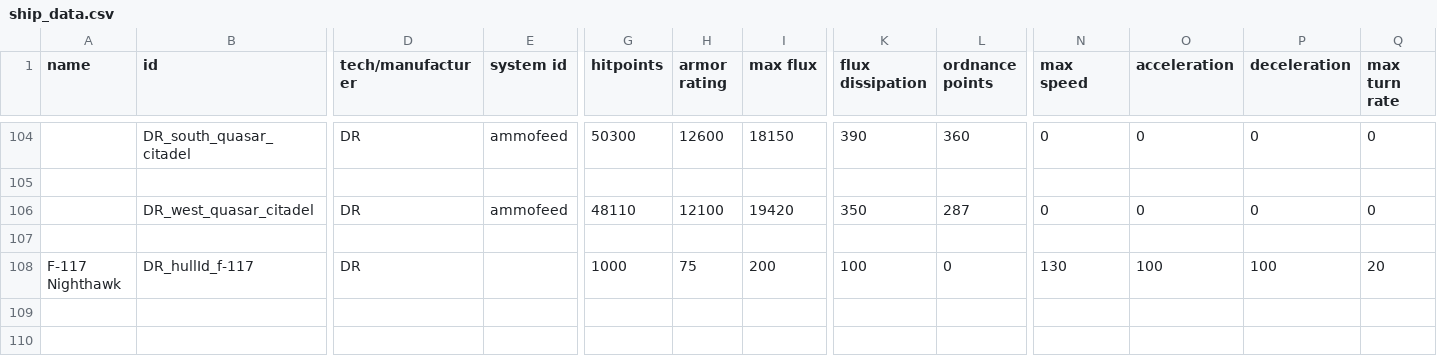
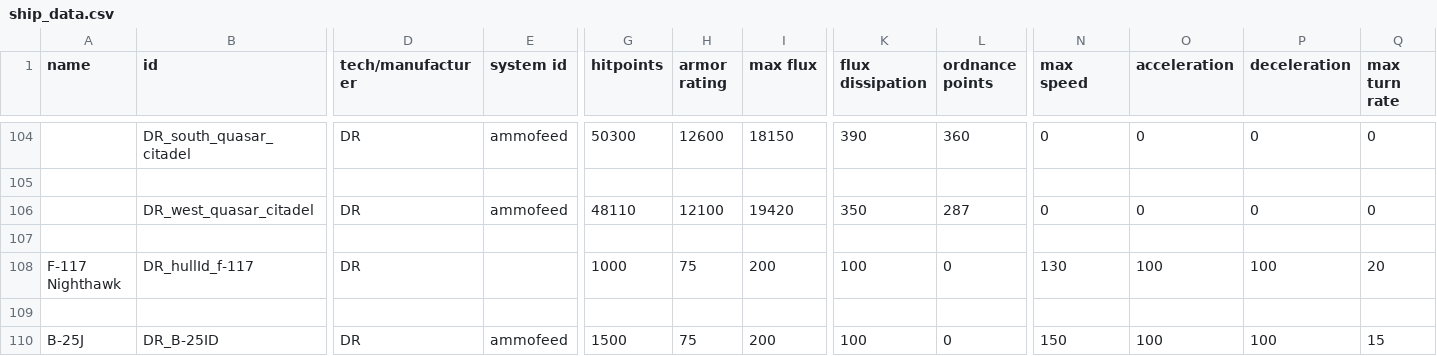
Before and after one commit to bryceOctovioOstrem/domainReformed, a CSV file: data/hulls/ship_data.csv, drawn as a sheet; only a part is shown, gaps mark what is left out; rows hold the shown columns only; the diff names each change by its address in the sheet, - before the commit and + after, or states it on an @@ line.

```diff
--- a/data/hulls/ship_data.csv
+++ b/data/hulls/ship_data.csv
+row 109: (empty)
+row 110: B-25J | DR_B-25ID | DR | ammofeed | 1500 | 75 | 200 | 100 | 0 | 150 | 100 | 100 | 15
```
Also changed, not shown: data/hulls/wing_data.csv, 7 other files.
